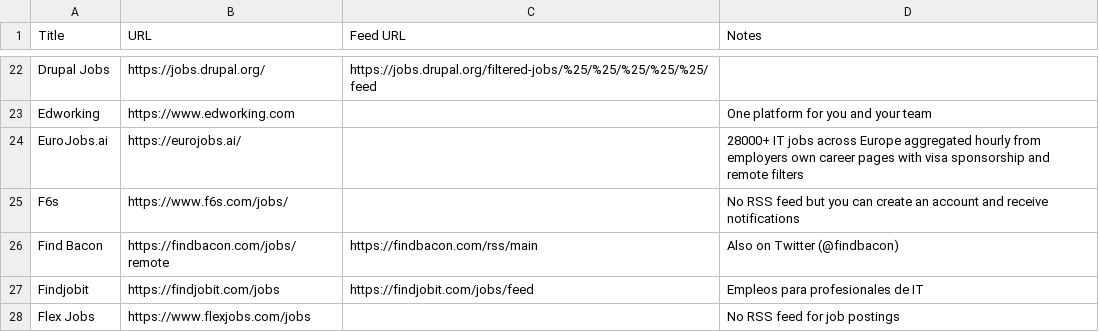
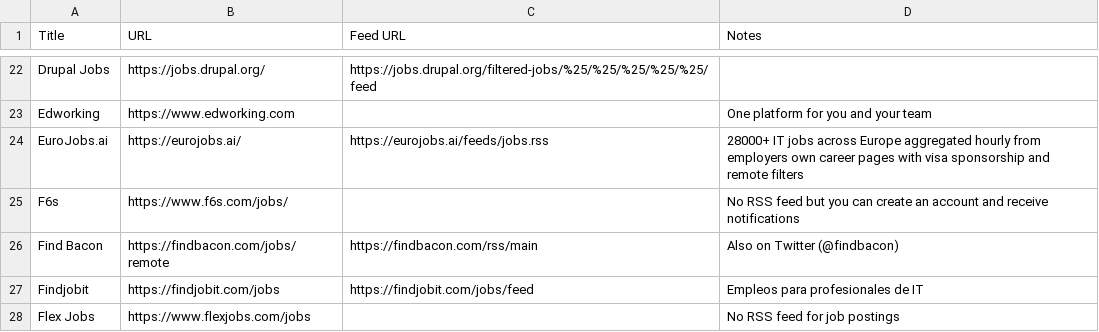
Before and after one commit to lurndatascience/remote-working-list, a CSV file: remote-working-resources.csv, drawn as a sheet; only a part is shown, gaps mark what is left out.

```diff
--- a/remote-working-resources.csv
+++ b/remote-working-resources.csv
@@ -23,3 +23,3 @@ Drupal Jobs,https://jobs.drupal.org/,https://jobs.drupal.org/filtered-jobs/%25/%
 Edworking,https://www.edworking.com,,One platform for you and your team
-EuroJobs.ai,https://eurojobs.ai/,,28000+ IT jobs across Europe aggregated hourly from employers own career pages with visa sponsorship and remote filters
+EuroJobs.ai,https://eurojobs.ai/,https://eurojobs.ai/feeds/jobs.rss,28000+ IT jobs across Europe aggregated hourly from employers own career pages with visa sponsorship and remote filters
 F6s,https://www.f6s.com/jobs/,,No RSS feed but you can create an account and receive notifications
```
